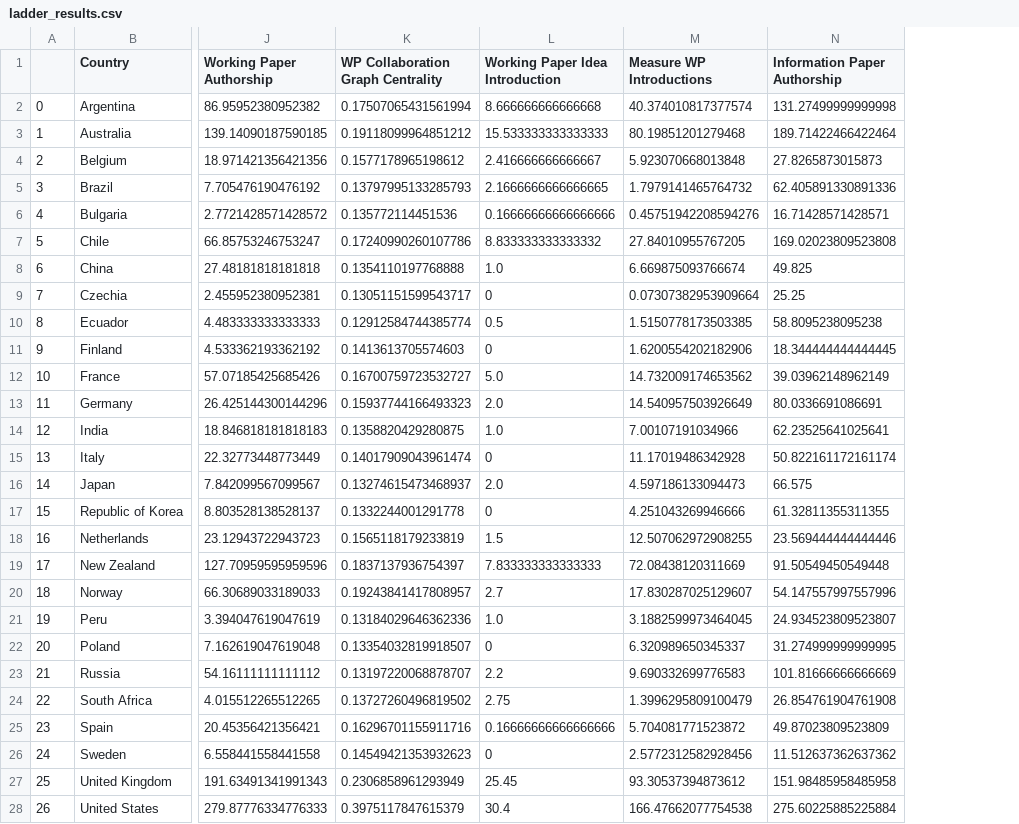
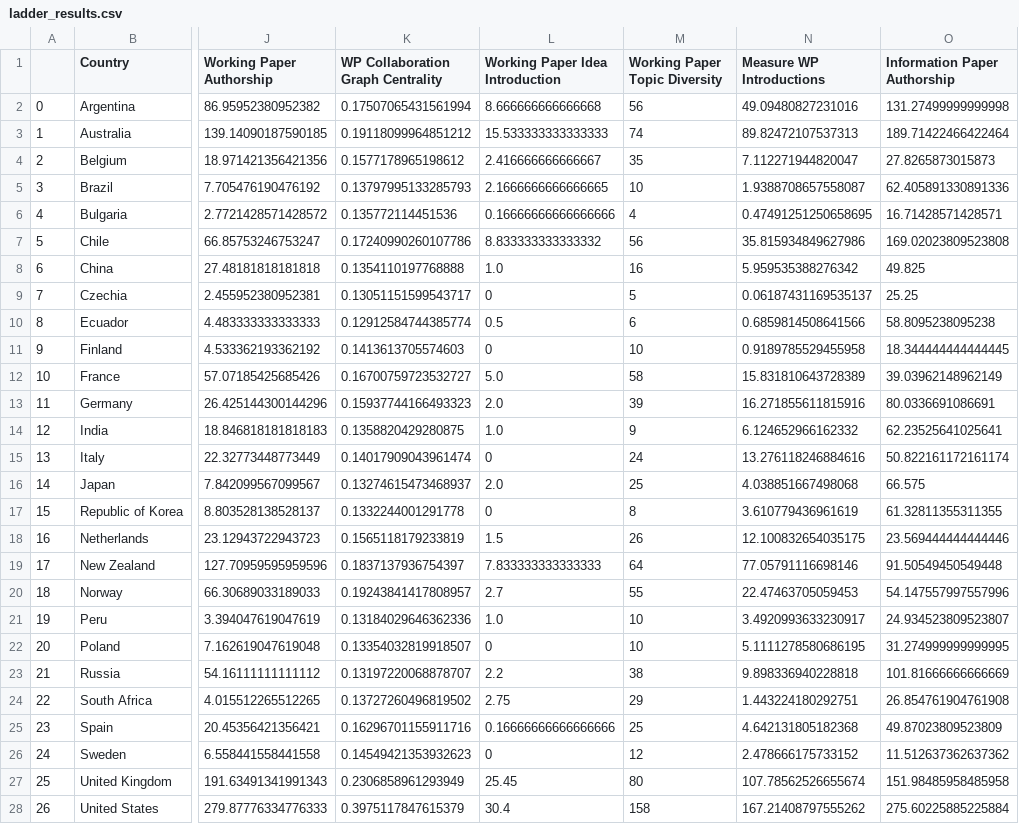
Before and after one commit to BryceStansfield/AntarcticResearch, a CSV file: data/ladder_results.csv, drawn as a sheet; only a part is shown, gaps mark what is left out; addresses are those after the commit; the diff covers the shown part only; the diff names each change by its address in the sheet, - before the commit and + after, or states it on an @@ line.

Commit message:
Topic Diversity Added

```diff
--- a/data/ladder_results.csv
+++ b/data/ladder_results.csv
+column M (Working Paper Topic Diversity), rows 2-28: 56 | 74 | 35 | 10 | 4 | 56 | 16 | 5 | 6 | 10 | 58 | 39 | 9 | 24 | 25 | 8 | 26 | 64 | 55 | 10 | 10 | 38 | 29 | 25 | 12 | 80 | 158
-N2 (Measure WP Introductions): 40.374010817377574
+N2 (Measure WP Introductions): 49.09480827231016
-N3 (Measure WP Introductions): 80.19851201279468
+N3 (Measure WP Introductions): 89.82472107537313
-N4 (Measure WP Introductions): 5.923070668013848
+N4 (Measure WP Introductions): 7.112271944820047
-N5 (Measure WP Introductions): 1.7979141465764732
+N5 (Measure WP Introductions): 1.9388708657558087
-N6 (Measure WP Introductions): 0.45751942208594276
+N6 (Measure WP Introductions): 0.47491251250658695
-N7 (Measure WP Introductions): 27.84010955767205
+N7 (Measure WP Introductions): 35.815934849627986
-N8 (Measure WP Introductions): 6.669875093766674
+N8 (Measure WP Introductions): 5.959535388276342
-N9 (Measure WP Introductions): 0.07307382953909664
+N9 (Measure WP Introductions): 0.06187431169535137
-N10 (Measure WP Introductions): 1.5150778173503385
+N10 (Measure WP Introductions): 0.6859814508641566
-N11 (Measure WP Introductions): 1.6200554202182906
+N11 (Measure WP Introductions): 0.9189785529455958
-N12 (Measure WP Introductions): 14.732009174653562
+N12 (Measure WP Introductions): 15.831810643728389
-N13 (Measure WP Introductions): 14.540957503926649
+N13 (Measure WP Introductions): 16.271855611815916
-N14 (Measure WP Introductions): 7.00107191034966
+N14 (Measure WP Introductions): 6.124652966162332
-N15 (Measure WP Introductions): 11.17019486342928
+N15 (Measure WP Introductions): 13.276118246884616
-N16 (Measure WP Introductions): 4.597186133094473
+N16 (Measure WP Introductions): 4.038851667498068
-N17 (Measure WP Introductions): 4.251043269946666
+N17 (Measure WP Introductions): 3.610779436961619
-N18 (Measure WP Introductions): 12.507062972908255
+N18 (Measure WP Introductions): 12.100832654035175
-N19 (Measure WP Introductions): 72.08438120311669
+N19 (Measure WP Introductions): 77.05791116698146
-N20 (Measure WP Introductions): 17.830287025129607
+N20 (Measure WP Introductions): 22.47463705059453
-N21 (Measure WP Introductions): 3.1882599973464045
+N21 (Measure WP Introductions): 3.4920993633230917
-N22 (Measure WP Introductions): 6.320989650345337
+N22 (Measure WP Introductions): 5.1111278580686195
-N23 (Measure WP Introductions): 9.690332699776583
+N23 (Measure WP Introductions): 9.898336940228818
-N24 (Measure WP Introductions): 1.3996295809100479
+N24 (Measure WP Introductions): 1.443224180292751
-N25 (Measure WP Introductions): 5.704081771523872
+N25 (Measure WP Introductions): 4.642131805182368
-N26 (Measure WP Introductions): 2.5772312582928456
+N26 (Measure WP Introductions): 2.478666175733152
-N27 (Measure WP Introductions): 93.30537394873612
+N27 (Measure WP Introductions): 107.78562526655674
-N28 (Measure WP Introductions): 166.47662077754538
+N28 (Measure WP Introductions): 167.21408797555262
```
Also changed, not shown: 1 edited cell elsewhere in this file, 2 other files.
